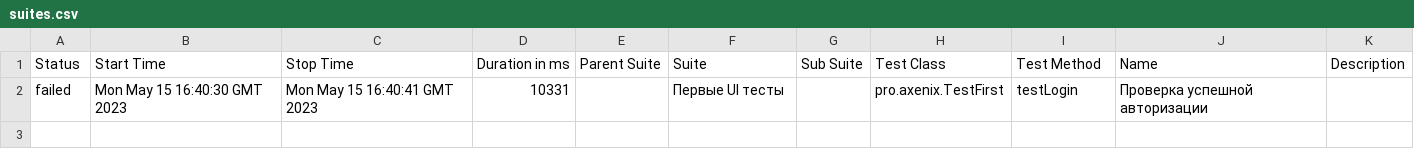
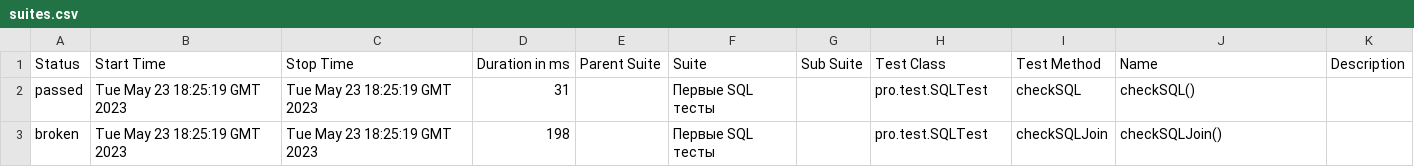
Before and after one commit to ComOtd/test-framework, a CSV file: 24/data/suites.csv, drawn as a sheet.

```diff
--- a/24/data/suites.csv
+++ b/24/data/suites.csv
@@ -1,2 +1,3 @@
 "Status","Start Time","Stop Time","Duration in ms","Parent Suite","Suite","Sub Suite","Test Class","Test Method","Name","Description"
-"failed","Mon May 15 16:40:30 GMT 2023","Mon May 15 16:40:41 GMT 2023","10331","","Первые UI тесты","","pro.axenix.TestFirst","testLogin","Проверка успешной авторизации",""
+"passed","Tue May 23 18:25:19 GMT 2023","Tue May 23 18:25:19 GMT 2023","31","","Первые SQL тесты","","pro.test.SQLTest","checkSQL","checkSQL()",""
+"broken","Tue May 23 18:25:19 GMT 2023","Tue May 23 18:25:19 GMT 2023","198","","Первые SQL тесты","","pro.test.SQLTest","checkSQLJoin","checkSQLJoin()",""
```
Also changed, not shown: 37 other files.
